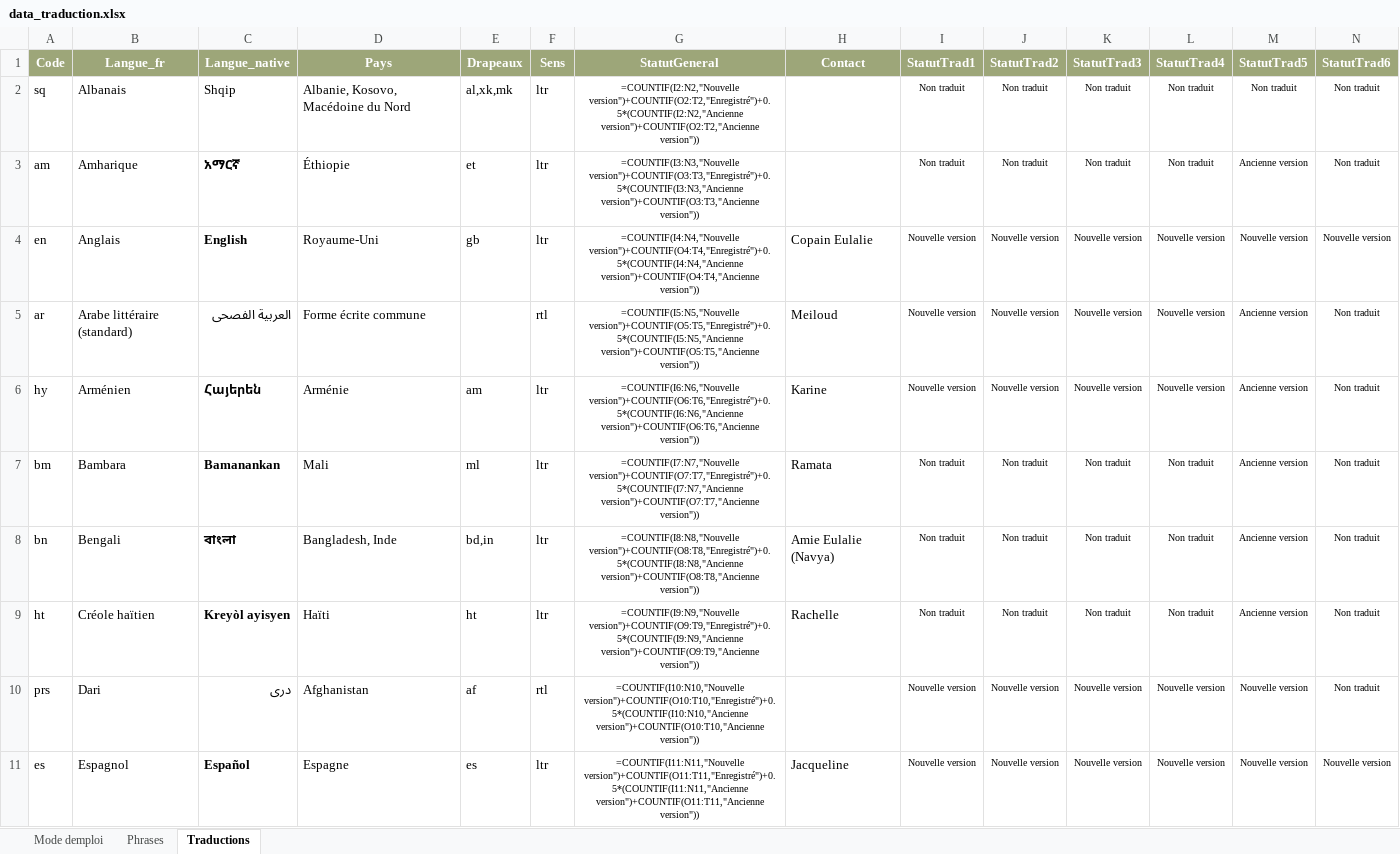
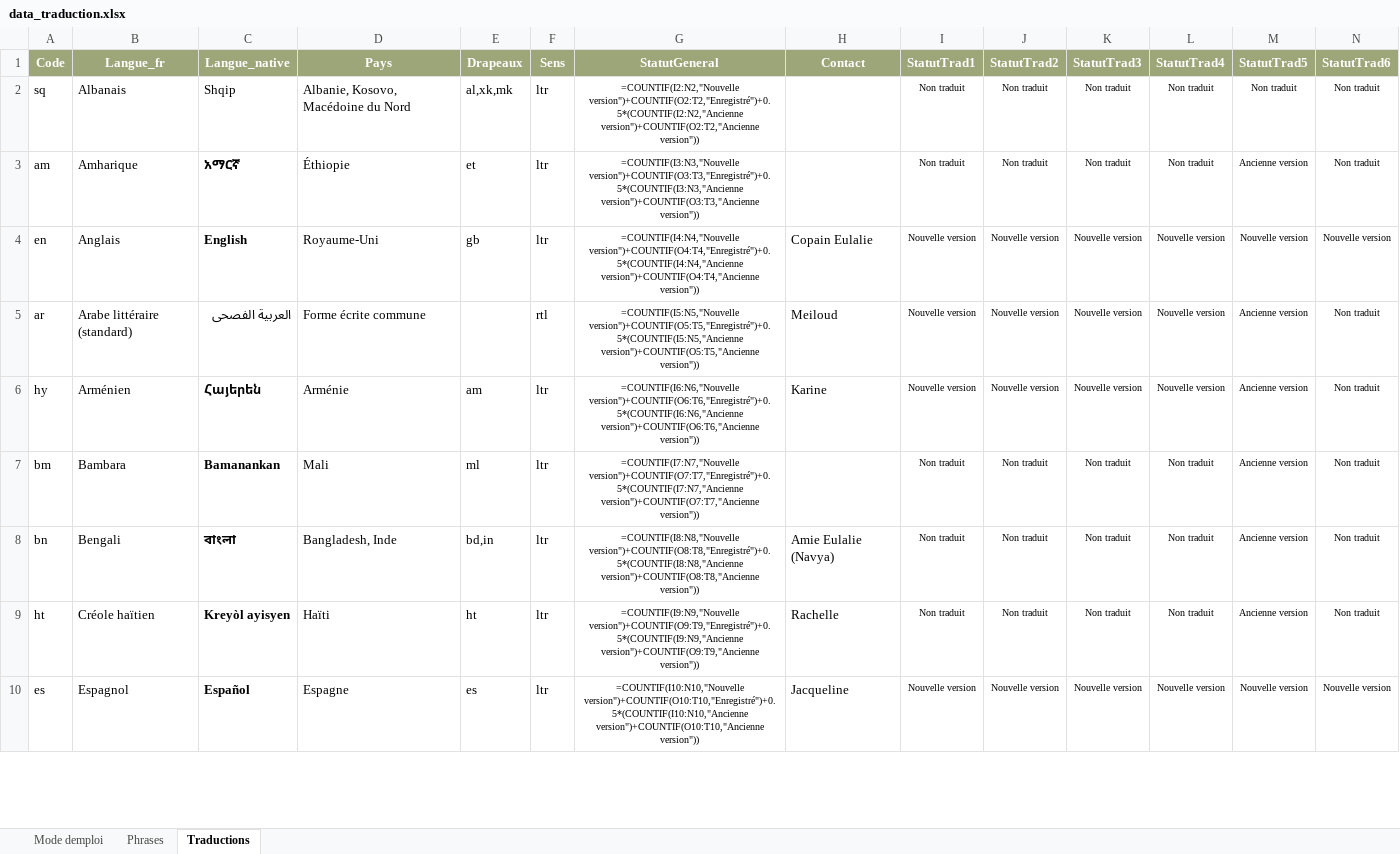
Before and after one commit to oasis-crf/oasis-crf.github.io, an Excel workbook: data_traduction.xlsx, sheet Traductions, drawn as a sheet; only a part is shown; values as stored, in another font and other column widths than the file's, no borders; formulas without a stored value are shown as written; conditional formats not drawn; removed rows and columns are numbered as before the commit, all else as after; rows hold the shown columns only; the diff covers the shown part only; the diff names each change by its address in the sheet, - before the commit and + after, or states it on an @@ line.

```diff
--- a/data_traduction.xlsx (sheet Traductions)
+++ b/data_traduction.xlsx (sheet Traductions)
-H7 (Contact): Ramata
+H7 (Contact): (empty)
-row 10: prs | Dari | دری | Afghanistan | af | rtl | =COUNTIF(I10:N10,"Nouvelle version")+COUNTIF(O10:T10,"Enregistré")+0.5*(COUNTIF(I10:N10,"Ancienne version")+COUNTIF(O10:T10,"Ancienne version")) |  | Nouvelle version | Nouvelle version | Nouvelle version | Nouvelle version | Nouvelle version | Non traduit
-G10 (StatutGeneral): =COUNTIF(I11:N11,"Nouvelle version")+COUNTIF(O11:T11,"Enregistré")+0.5*(COUNTIF(I11:N11,"Ancienne version")+COUNTIF(O11:T11,"Ancienne version"))
+G10 (StatutGeneral): =COUNTIF(I10:N10,"Nouvelle version")+COUNTIF(O10:T10,"Enregistré")+0.5*(COUNTIF(I10:N10,"Ancienne version")+COUNTIF(O10:T10,"Ancienne version"))
```
Also changed, not shown: 114 edited cells elsewhere in this sheet, 22 other files.
